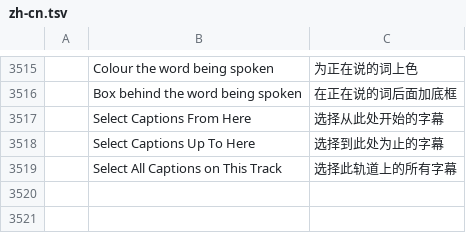
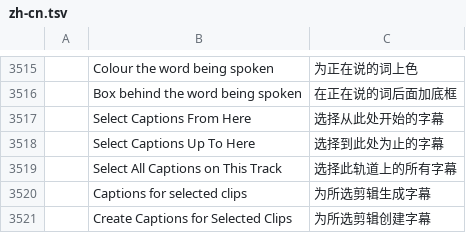
Before and after one commit to wzachmorris/filmcraft, a TSV file: crates/ui-egui/src/i18n/zh-cn.tsv, drawn as a sheet; only a part is shown, gaps mark what is left out.

```diff
--- a/crates/ui-egui/src/i18n/zh-cn.tsv
+++ b/crates/ui-egui/src/i18n/zh-cn.tsv
@@ -3519 +3519,3 @@
 	Select All Captions on This Track	选择此轨道上的所有字幕
+	Captions for selected clips	为所选剪辑生成字幕
+	Create Captions for Selected Clips	为所选剪辑创建字幕
```
Also changed, not shown: crates/ui-egui/src/i18n/es.tsv, 7 other files.
